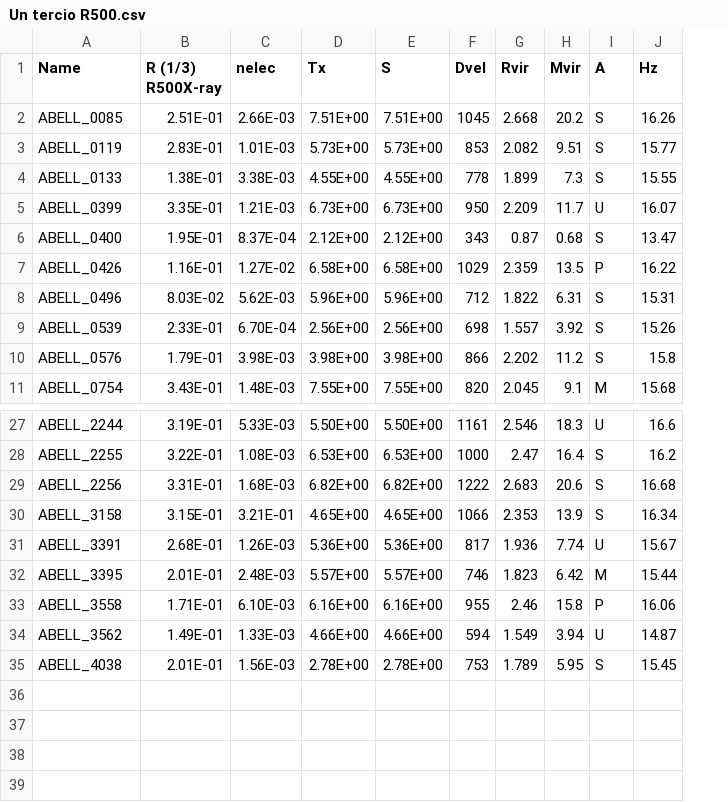
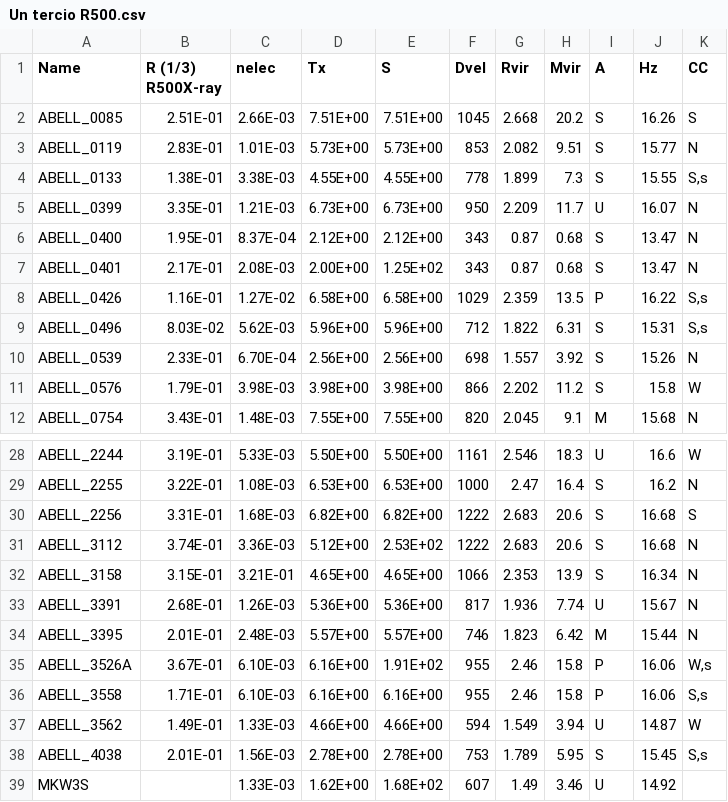
Before and after one commit to RodMendez/entropyGalxiesML, a CSV file: data/Un tercio R500.csv, drawn as a sheet; only a part is shown, gaps mark what is left out; the diff names each change by its address in the sheet, - before the commit and + after, or states it on an @@ line.

Commit message:
Add files via upload

```diff
--- a/data/Un tercio R500.csv
+++ b/data/Un tercio R500.csv
+column K (CC), rows 2-6: S | N | S,s | N | N; rows 8-12: S,s | S,s | N | W | N; rows 28-30: W | N | S; rows 32-34: all N; rows 36-38: S,s | W | S,s
+row 7: ABELL_0401 | 2.17E-01 | 2.08E-03 | 2.00E+00 | 1.25E+02 | 343 | 0.87 | 0.68 | S | 13.47 | N
+row 31: ABELL_3112 | 3.74E-01 | 3.36E-03 | 5.12E+00 | 2.53E+02 | 1222 | 2.683 | 20.6 | S | 16.68 | N
+row 35: ABELL_3526A | 3.67E-01 | 6.10E-03 | 6.16E+00 | 1.91E+02 | 955 | 2.46 | 15.8 | P | 16.06 | W,s
+row 39: MKW3S |  | 1.33E-03 | 1.62E+00 | 1.68E+02 | 607 | 1.49 | 3.46 | U | 14.92
```
